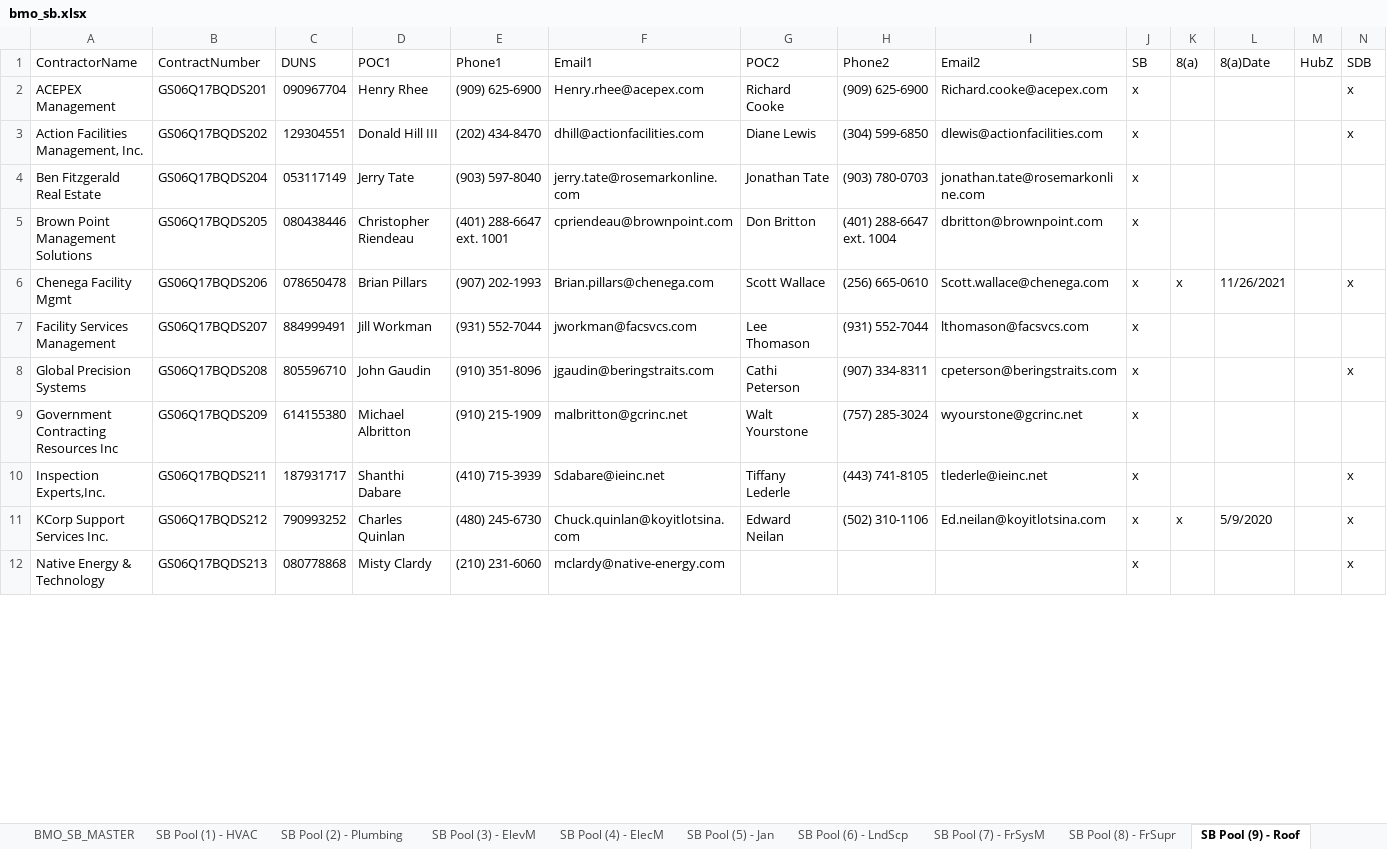
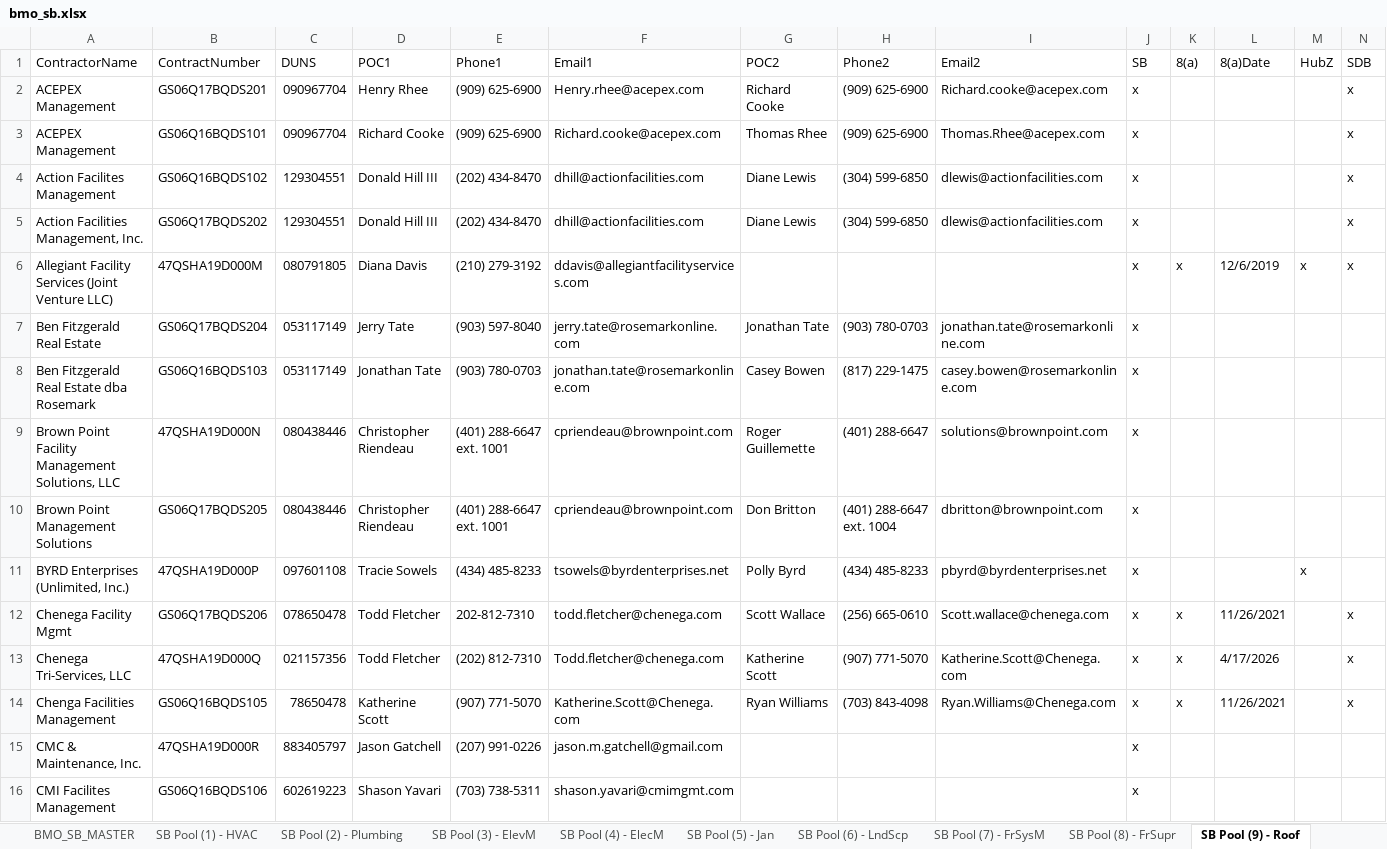
Before and after one commit to snakrani/discovery, an Excel workbook: app/data/pools/bmo_sb.xlsx, sheet SB Pool (9) - Roof, drawn as a sheet; only a part is shown; the shorter side is filled out with more unchanged rows; values as stored, in another font and other column widths than the file's, no cell formats; addresses are those after the commit; rows hold the shown columns only; the diff covers the shown part only; the diff names each change by its address in the sheet, - before the commit and + after, or states it on an @@ line.

Commit message:
Updated pool files

```diff
--- a/app/data/pools/bmo_sb.xlsx (sheet SB Pool (9) - Roof)
+++ b/app/data/pools/bmo_sb.xlsx (sheet SB Pool (9) - Roof)
@@ row 25 moved to row 3: ACEPEX Management @@
@@ row 26 moved to row 4: Action Facilites Management @@
+row 6: Allegiant Facility Services (Joint Venture LLC) | 47QSHA19D000M | 080791805 | Diana Davis | (210) 279-3192 | ddavis@allegiantfacilityservices.com |  |  |  | x | x | 12/6/2019 | x | x
@@ row 27 moved to row 8: Ben Fitzgerald Real Estate dba Rosemark @@
+row 9: Brown Point Facility Management Solutions, LLC | 47QSHA19D000N | 080438446 | Christopher Riendeau | (401) 288-6647 ext. 1001 | cpriendeau@brownpoint.com | Roger Guillemette | (401) 288-6647 | solutions@brownpoint.com | x
+row 11: BYRD Enterprises (Unlimited, Inc.) | 47QSHA19D000P | 097601108 | Tracie Sowels | (434) 485-8233 | tsowels@byrdenterprises.net | Polly Byrd | (434) 485-8233 | pbyrd@byrdenterprises.net | x |  |  | x
-D12 (POC1): Brian Pillars
+D12 (POC1): Todd Fletcher
-E12 (Phone1): (907) 202-1993
+E12 (Phone1): 202-812-7310
-F12 (Email1): Brian.pillars@chenega.com
+F12 (Email1): todd.fletcher@chenega.com
+row 13: Chenega Tri-Services, LLC | 47QSHA19D000Q | 021157356 | Todd Fletcher | (202) 812-7310 | Todd.fletcher@chenega.com | Katherine Scott | (907) 771-5070 | Katherine.Scott@Chenega.com | x | x | 4/17/2026 |  | x
@@ row 39 moved to row 14: Chenga Facilities Management @@
+row 15: CMC & Maintenance, Inc. | 47QSHA19D000R | 883405797 | Jason Gatchell | (207) 991-0226 | jason.m.gatchell@gmail.com |  |  |  | x
@@ row 28 moved to row 16: CMI Facilites Management @@
```
Also changed, not shown: 9 added rows, 3 removed rows, 6 moved rows and 31 edited cells elsewhere in this sheet, sheet BMO_SB_MASTER, sheet SB Pool (15) - Pest, sheet SB Pool (5) - Jan, sheet SB Pool (6) - LndScp, sheet SB Pool (2) - Plumbing, sheet SB Pool (1) - HVAC, 10 more sheets, other sheet tabs, cell formats, app/data/pool_index.xlsx, app/data/pools/bmo.xlsx.
